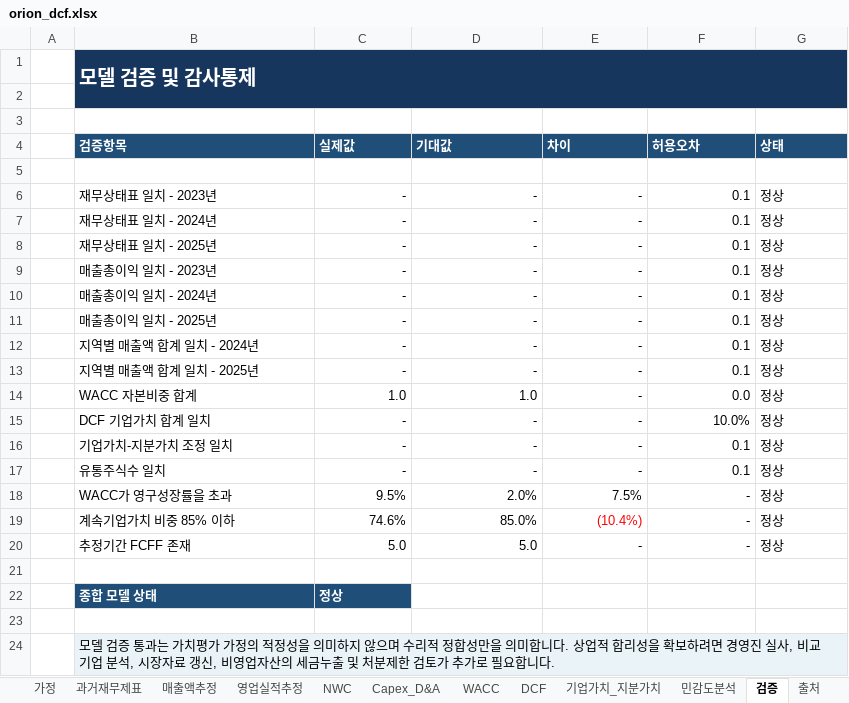
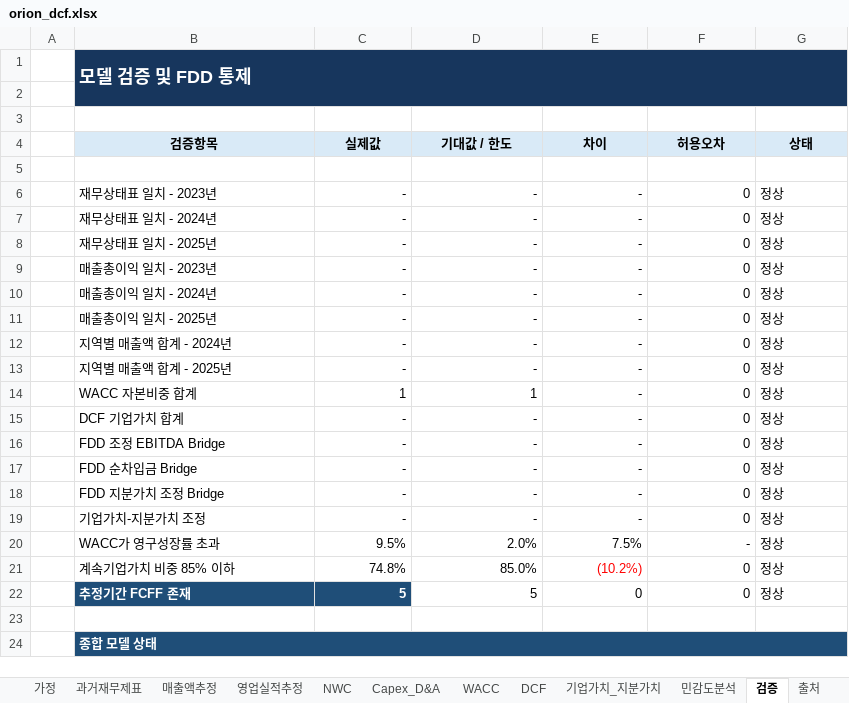
Before and after one commit to hahnjune0118/Orion_DCF_Valuation, an Excel workbook: data/raw/orion_dcf.xlsx, sheet 검증, drawn as a sheet; values as stored, in another font and other column widths than the file's, no borders; conditional formats not drawn; removed rows and columns are numbered as before the commit, all else as after; the diff names each change by its address in the sheet, - before the commit and + after, or states it on an @@ line.

```diff
--- a/data/raw/orion_dcf.xlsx (sheet 검증)
+++ b/data/raw/orion_dcf.xlsx (sheet 검증)
-B1 (검증항목): 모델 검증 및 감사통제
+B1 (검증항목): 모델 검증 및 FDD 통제
@@ B1 text size: smaller @@
@@ B4:G4 fill: #1F4E78 → #D9EAF7, text colour: #FFFFFF → black, alignment: left → center @@
-D4: 기대값
+D4: 기대값 / 한도
-F6:F13 (허용오차): 0.1
+F6:F13 (허용오차): 0
-B12 (검증항목): 지역별 매출액 합계 일치 - 2024년
+B12 (검증항목): 지역별 매출액 합계 - 2024년
-B13 (검증항목): 지역별 매출액 합계 일치 - 2025년
+B13 (검증항목): 지역별 매출액 합계 - 2025년
-C14 (실제값): 1.0
+C14 (실제값): 1
-D14 (기대값 / 한도): 1.0
+D14 (기대값 / 한도): 1
-F14 (허용오차): 0.0
+F14 (허용오차): 0
-B15 (검증항목): DCF 기업가치 합계 일치
+B15 (검증항목): DCF 기업가치 합계
-F15 (허용오차): 10.0%
+F15 (허용오차): 0
+row 16:  | FDD 조정 EBITDA Bridge | - | - | - | 0 | 정상
+row 17:  | FDD 순차입금 Bridge | - | - | - | 0 | 정상
-B18 (검증항목): 기업가치-지분가치 조정 일치
+B18 (검증항목): FDD 지분가치 조정 Bridge
-F18:F19 (허용오차): 0.1
+F18:F19 (허용오차): 0
-B19 (검증항목): 유통주식수 일치
+B19 (검증항목): 기업가치-지분가치 조정
-B20 (검증항목): WACC가 영구성장률을 초과
+B20 (검증항목): WACC가 영구성장률 초과
-C21 (실제값): 74.6%
+C21 (실제값): 74.8%
-E21 (차이): (10.4%)
+E21 (차이): (10.2%)
-F21:F22 (허용오차): -
+F21:F22 (허용오차): 0
@@ B22:C22 fill: none → #1F4E78, bold: off → on, text colour: black → #FFFFFF @@
-C22 (실제값): 5.0
+C22 (실제값): 5
-D22 (기대값 / 한도): 5.0
+D22 (기대값 / 한도): 5
-E22 (차이): -
+E22 (차이): 0
+B24:G24 merged
-C24 (실제값): 정상
+C24 (실제값): (empty)
-D24:G24 fill: none
+D24:G24 fill: #1F4E78
-row 23: (empty)
-row 24:  | 모델 검증 통과는 가치평가 가정의 적정성을 의미하지 않으며 수리적 정합성만을 의미합니다. 상업적 합리성을 확보하려면 경영진 실사, 비교기업 분석, 시장자료 갱신, 비영업자산의 세금누출 및 처분제한 검토가 추가로 필요합니다.
```
Also changed, not shown: sheet 요약, sheet DCF, sheet NWC, sheet 기업가치_지분가치, sheet 민감도분석, sheet Capex_D&A, 4 more sheets, other sheet tabs, formulas that keep their value, 15 other files.
